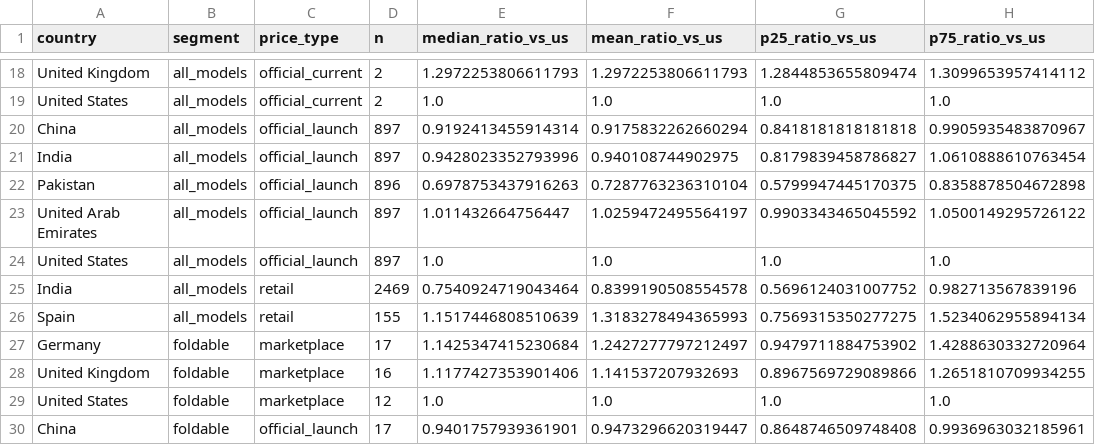
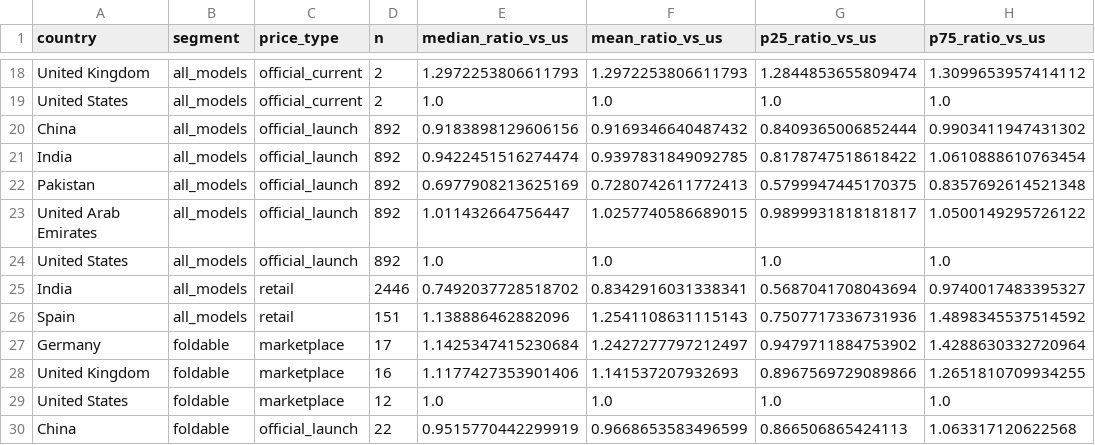
Before and after one commit to jerinzech/CanNothingFold, a CSV file: results/country_price_index.csv, drawn as a sheet; only a part is shown, gaps mark what is left out; the diff covers the shown part only.

```diff
--- a/results/country_price_index.csv
+++ b/results/country_price_index.csv
@@ -19,9 +19,9 @@ United Kingdom,all_models,official_current,2,1.2972253806611793,1.29722538066117
 United States,all_models,official_current,2,1.0,1.0,1.0,1.0
-China,all_models,official_launch,897,0.9192413455914314,0.9175832262660294,0.8418181818181818,0.9905935483870967
-India,all_models,official_launch,897,0.9428023352793996,0.940108744902975,0.8179839458786827,1.0610888610763454
-Pakistan,all_models,official_launch,896,0.6978753437916263,0.7287763236310104,0.5799947445170375,0.8358878504672898
-United Arab Emirates,all_models,official_launch,897,1.011432664756447,1.0259472495564197,0.9903343465045592,1.0500149295726122
-United States,all_models,official_launch,897,1.0,1.0,1.0,1.0
-India,all_models,retail,2469,0.7540924719043464,0.8399190508554578,0.5696124031007752,0.982713567839196
-Spain,all_models,retail,155,1.1517446808510639,1.3183278494365993,0.7569315350277275,1.5234062955894134
+China,all_models,official_launch,892,0.9183898129606156,0.9169346640487432,0.8409365006852444,0.9903411947431302
+India,all_models,official_launch,892,0.9422451516274474,0.9397831849092785,0.8178747518618422,1.0610888610763454
+Pakistan,all_models,official_launch,892,0.6977908213625169,0.7280742611772413,0.5799947445170375,0.8357692614521348
+United Arab Emirates,all_models,official_launch,892,1.011432664756447,1.0257740586689015,0.9899931818181817,1.0500149295726122
+United States,all_models,official_launch,892,1.0,1.0,1.0,1.0
+India,all_models,retail,2446,0.7492037728518702,0.8342916031338341,0.5687041708043694,0.9740017483395327
+Spain,all_models,retail,151,1.138886462882096,1.2541108631115143,0.7507717336731936,1.4898345537514592
 Germany,foldable,marketplace,17,1.1425347415230684,1.2427277797212497,0.9479711884753902,1.4288630332720964
@@ -29,2 +29,2 @@ United Kingdom,foldable,marketplace,16,1.1177427353901406,1.141537207932693,0.89
 United States,foldable,marketplace,12,1.0,1.0,1.0,1.0
-China,foldable,official_launch,17,0.9401757939361901,0.9473296620319447,0.8648746509748408,0.9936963032185961
+China,foldable,official_launch,22,0.9515770442299919,0.9668653583496599,0.866506865424113,1.063317120622568
```
Also changed, not shown: 23 edited cells elsewhere in this file, results/kpi_cashflow.csv, results/rl_policy.csv, 29 other files.
